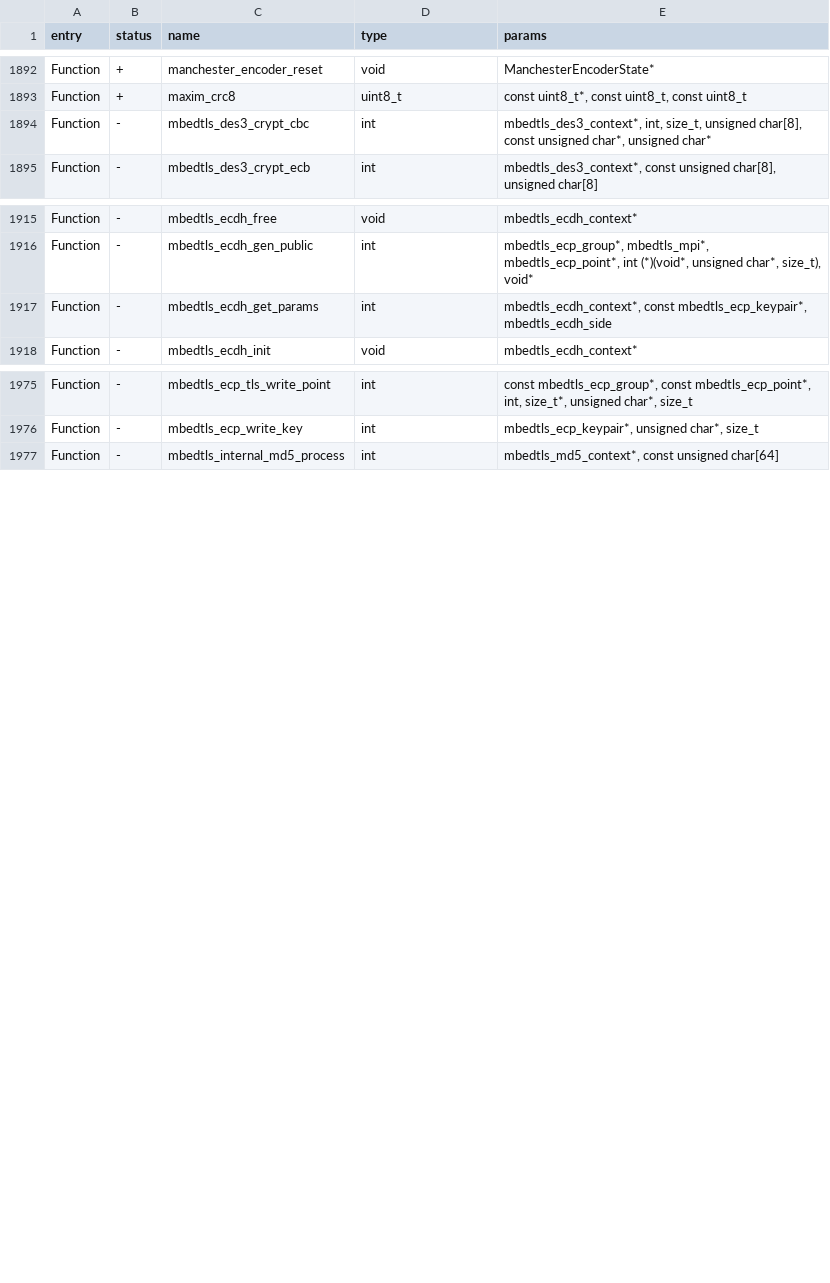
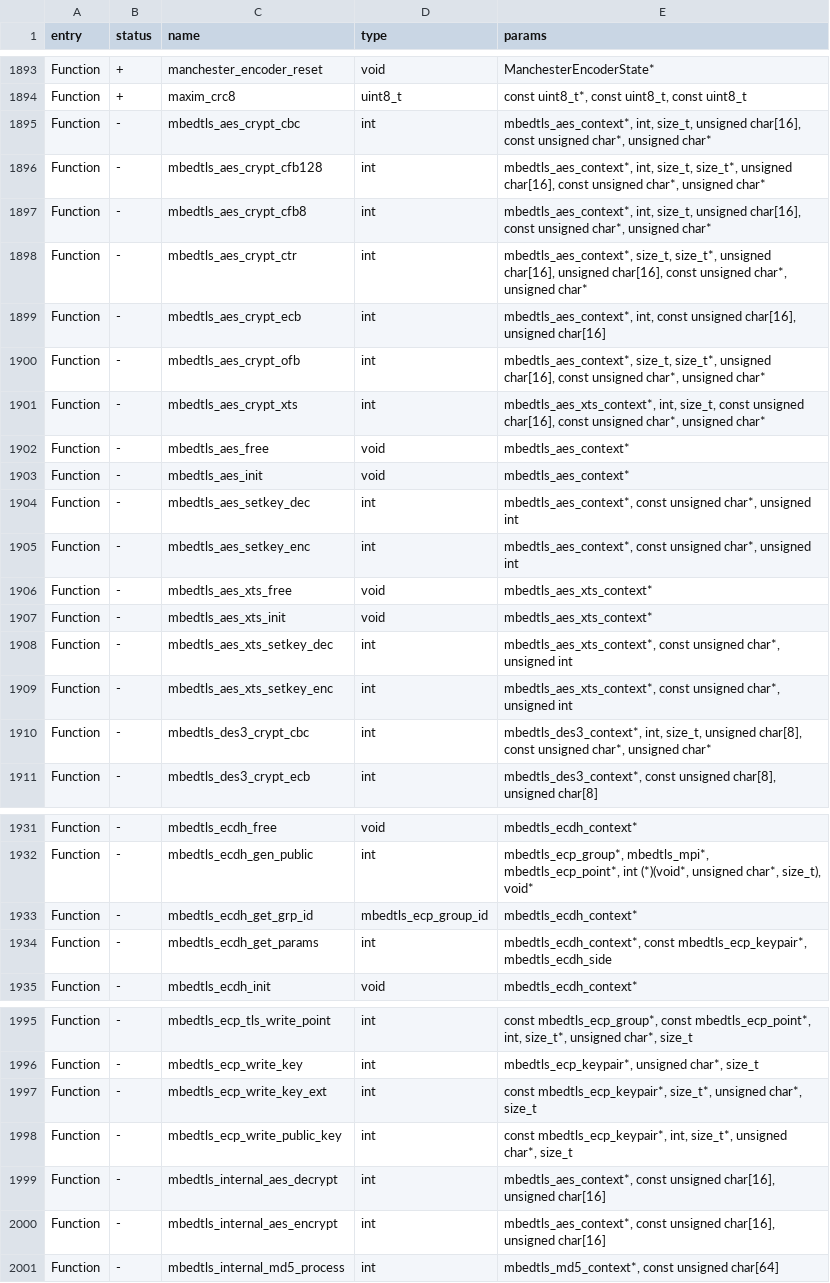
Before and after one commit to zinongli/flipperzero-firmware, a CSV file: targets/f18/api_symbols.csv, drawn as a sheet; only a part is shown, gaps mark what is left out; the diff covers the shown part only; the diff names each change by its address in the sheet, - before the commit and + after, or states it on an @@ line.

Commit message:
[FL-3950] Update mbedtls & expose AES (#4092)
* update mbedtls
* expose mbedtls/aes.h
* update f18

Co-authored-by: あく <alleteam@gmail.com>

```diff
--- a/targets/f18/api_symbols.csv
+++ b/targets/f18/api_symbols.csv
+row 1895: Function | - | mbedtls_aes_crypt_cbc | int | mbedtls_aes_context*, int, size_t, unsigned char[16], const unsigned char*, unsigned char*
+row 1896: Function | - | mbedtls_aes_crypt_cfb128 | int | mbedtls_aes_context*, int, size_t, size_t*, unsigned char[16], const unsigned char*, unsigned char*
+row 1897: Function | - | mbedtls_aes_crypt_cfb8 | int | mbedtls_aes_context*, int, size_t, unsigned char[16], const unsigned char*, unsigned char*
+row 1898: Function | - | mbedtls_aes_crypt_ctr | int | mbedtls_aes_context*, size_t, size_t*, unsigned char[16], unsigned char[16], const unsigned char*, unsigned char*
+row 1899: Function | - | mbedtls_aes_crypt_ecb | int | mbedtls_aes_context*, int, const unsigned char[16], unsigned char[16]
+row 1900: Function | - | mbedtls_aes_crypt_ofb | int | mbedtls_aes_context*, size_t, size_t*, unsigned char[16], const unsigned char*, unsigned char*
+row 1901: Function | - | mbedtls_aes_crypt_xts | int | mbedtls_aes_xts_context*, int, size_t, const unsigned char[16], const unsigned char*, unsigned char*
+row 1902: Function | - | mbedtls_aes_free | void | mbedtls_aes_context*
+row 1903: Function | - | mbedtls_aes_init | void | mbedtls_aes_context*
+row 1904: Function | - | mbedtls_aes_setkey_dec | int | mbedtls_aes_context*, const unsigned char*, unsigned int
+row 1905: Function | - | mbedtls_aes_setkey_enc | int | mbedtls_aes_context*, const unsigned char*, unsigned int
+row 1906: Function | - | mbedtls_aes_xts_free | void | mbedtls_aes_xts_context*
+row 1907: Function | - | mbedtls_aes_xts_init | void | mbedtls_aes_xts_context*
+row 1908: Function | - | mbedtls_aes_xts_setkey_dec | int | mbedtls_aes_xts_context*, const unsigned char*, unsigned int
+row 1909: Function | - | mbedtls_aes_xts_setkey_enc | int | mbedtls_aes_xts_context*, const unsigned char*, unsigned int
+row 1933: Function | - | mbedtls_ecdh_get_grp_id | mbedtls_ecp_group_id | mbedtls_ecdh_context*
+row 1997: Function | - | mbedtls_ecp_write_key_ext | int | const mbedtls_ecp_keypair*, size_t*, unsigned char*, size_t
+row 1998: Function | - | mbedtls_ecp_write_public_key | int | const mbedtls_ecp_keypair*, int, size_t*, unsigned char*, size_t
+row 1999: Function | - | mbedtls_internal_aes_decrypt | int | mbedtls_aes_context*, const unsigned char[16], unsigned char[16]
+row 2000: Function | - | mbedtls_internal_aes_encrypt | int | mbedtls_aes_context*, const unsigned char[16], unsigned char[16]
```
Also changed, not shown: 4 added rows and 1 moved row elsewhere in this file, targets/f7/api_symbols.csv, 1 other file.
